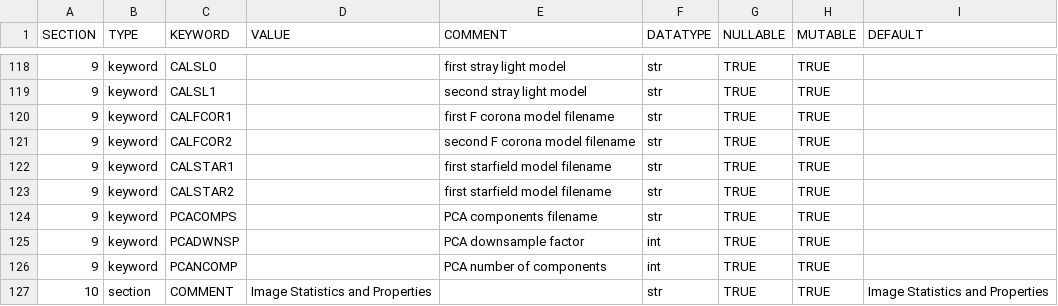
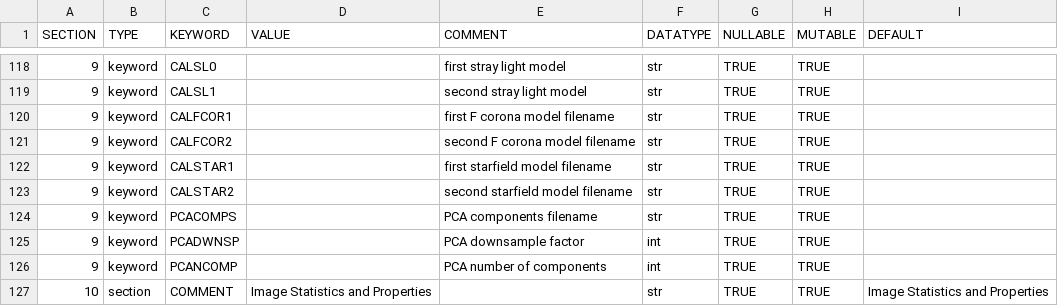
Before and after one commit to punch-mission/punchbowl, a CSV file: punchbowl/data/data/omniheader.csv, drawn as a sheet; only a part is shown, gaps mark what is left out.

Commit message:
fix possible copy&paste typo of CALSTAR2 comment

```diff
--- a/punchbowl/data/data/omniheader.csv
+++ b/punchbowl/data/data/omniheader.csv
@@ -122,3 +122,3 @@ SECTION,TYPE,KEYWORD,VALUE,COMMENT,DATATYPE,NULLABLE,MUTABLE,DEFAULT
 9,keyword,CALSTAR1,,first starfield model filename,str,TRUE,TRUE,
-9,keyword,CALSTAR2,,first starfield model filename,str,TRUE,TRUE,
+9,keyword,CALSTAR2,,second starfield model filename,str,TRUE,TRUE,
 9,keyword,PCACOMPS,,PCA components filename,str,TRUE,TRUE,
```
